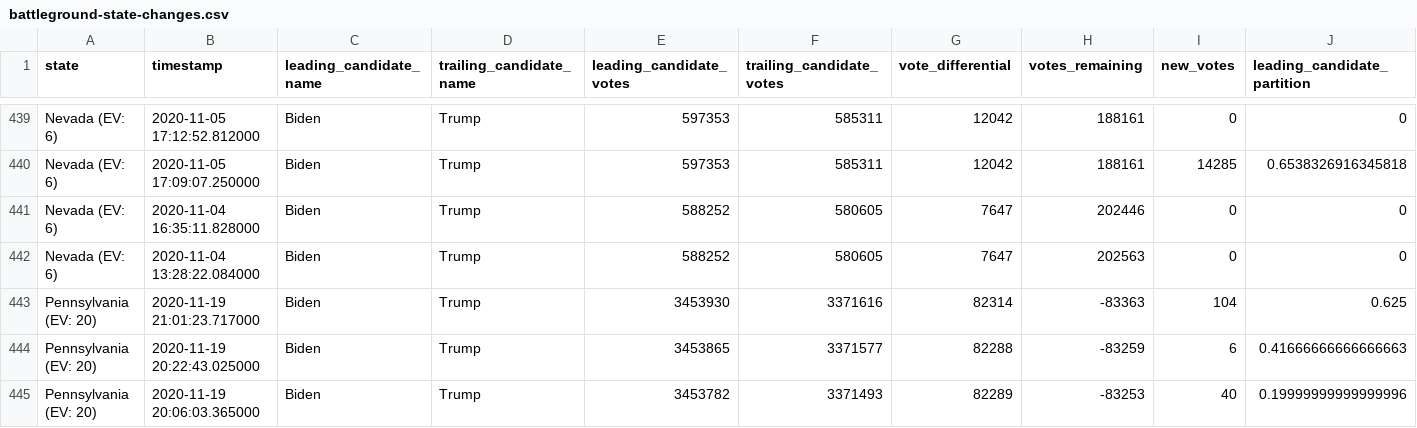
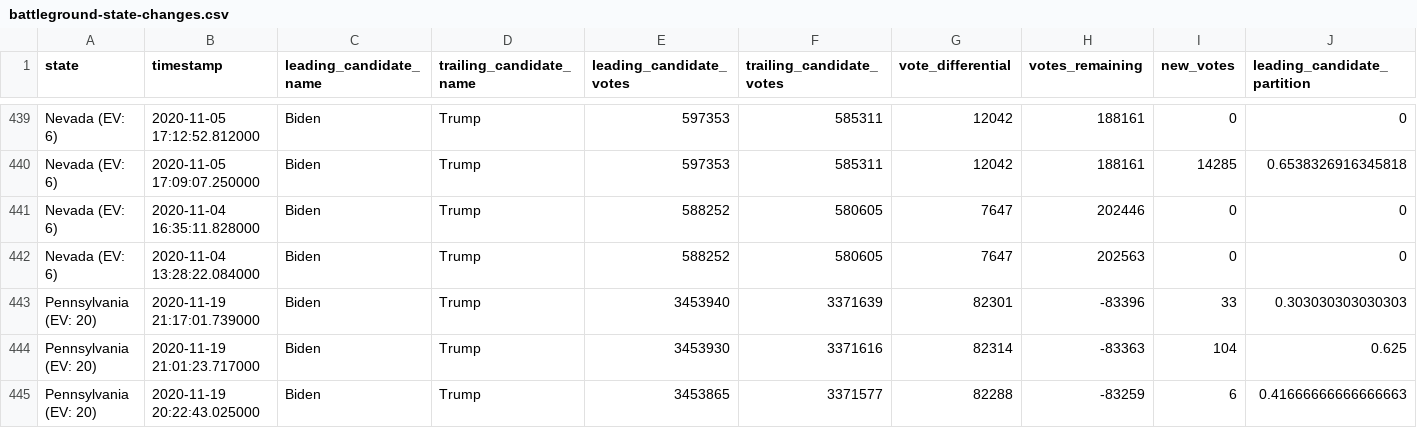
Before and after one commit to rvaughan/nyt-2020-election-scraper, a CSV file: battleground-state-changes.csv, drawn as a sheet; only a part is shown, gaps mark what is left out; the shorter side is filled out with more unchanged rows; rows hold the shown columns only; the diff names each change by its address in the sheet, - before the commit and + after, or states it on an @@ line.

```diff
--- a/battleground-state-changes.csv
+++ b/battleground-state-changes.csv
+row 443: Pennsylvania (EV: 20) | 2020-11-19 21:17:01.739000 | Biden | Trump | 3453940 | 3371639 | 82301 | -83396 | 33 | 0.303030303030303
```
Also changed, not shown: 4 other files.
